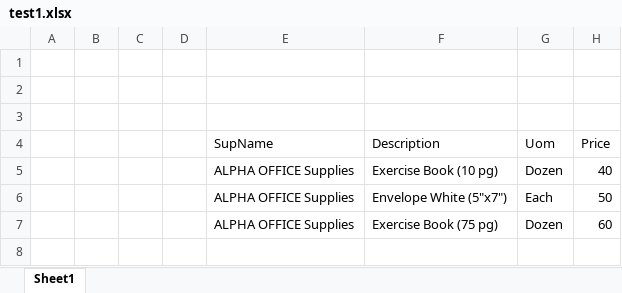
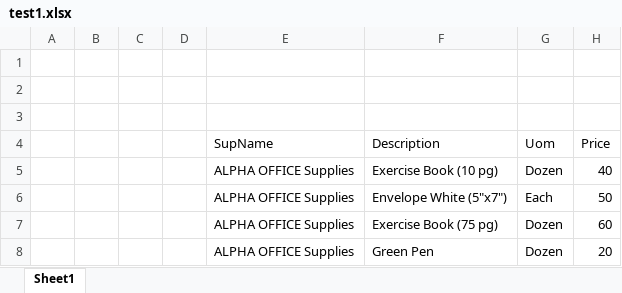
Before and after one commit to zinminht3t/InventoryManagementSystem-Sa46ADTeam10, an Excel workbook: LUSSISADTeam10Web/Content/test1.xlsx, sheet Sheet1, drawn as a sheet; values as stored, in another font and other column widths than the file's, no borders; the diff names each change by its address in the sheet, - before the commit and + after, or states it on an @@ line.

```diff
--- a/LUSSISADTeam10Web/Content/test1.xlsx (sheet Sheet1)
+++ b/LUSSISADTeam10Web/Content/test1.xlsx (sheet Sheet1)
+row 8:  |  |  |  | ALPHA OFFICE Supplies | Green Pen | Dozen | 20
```
Also changed, not shown: 3 other files.
